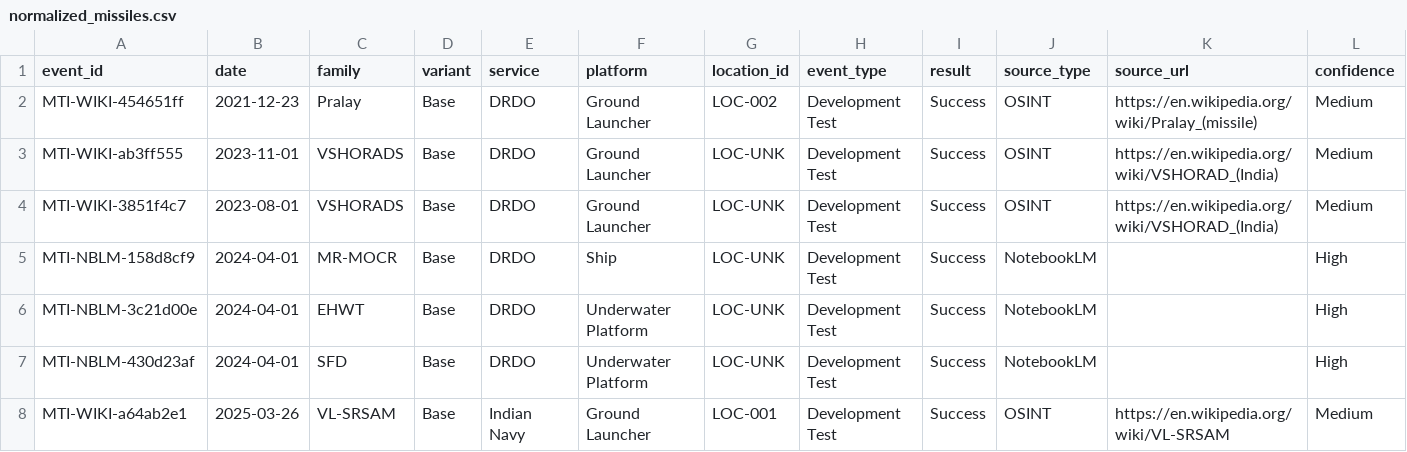
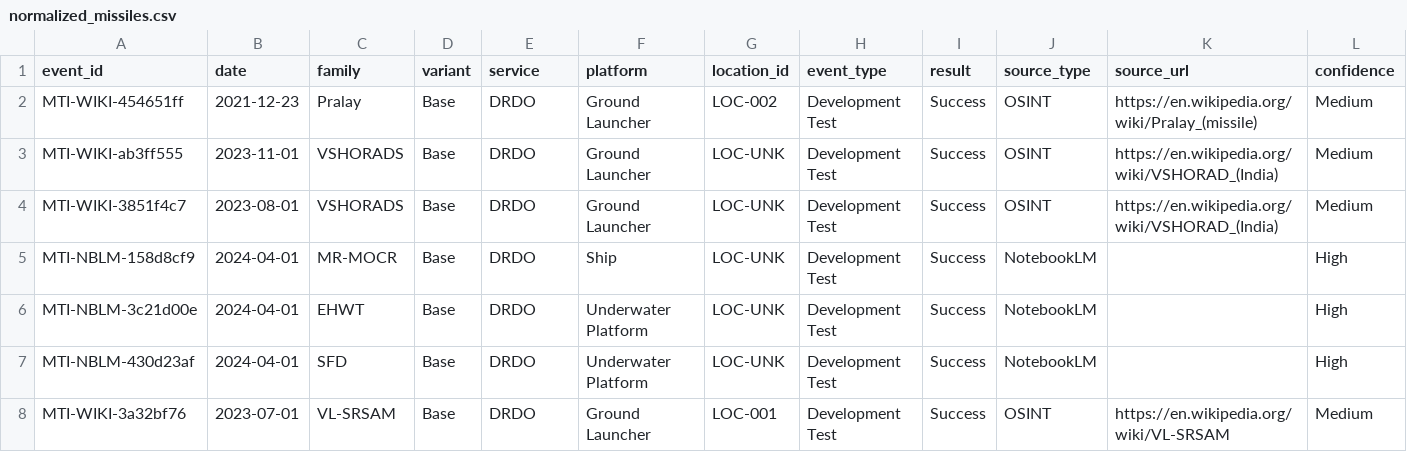
Before and after one commit to SIERRA711/indian-missile-test-tracker, a CSV file: normalized_missiles.csv, drawn as a sheet; only a part is shown; the shorter side is filled out with more unchanged rows; rows hold the shown columns only; the diff covers the shown part only; the diff names each change by its address in the sheet, - before the commit and + after, or states it on an @@ line.

Commit message:
fix: sanity check cleanup - variants and UI catMap
- Fixed VL-SRSAM variant 'SRSAM' -> 'Base' (single monolithic missile, no sub-variants)
- Fixed K-15 variant '15' -> 'Base' (parser artifact)
- Fixed NGCCM verbose variant string -> 'Base'
- Fixed Long Range Bomb variant 'Range Bomb' -> 'Base' (parser artifact)
- Fixed 122mm variant 'mm' -> 'Base' (parser artifact)
- Removed 2 duplicate VL-SRSAM WIKI entries that overlapped with PIB-sourced records
- UI catMap: Added 'alwt' (Advanced Lightweight Torpedo) as Torpedo
- UI catMap: Added 'ad-2' as Ballistic Missile Defence

```diff
--- a/normalized_missiles.csv
+++ b/normalized_missiles.csv
-row 8: MTI-WIKI-a64ab2e1 | 2025-03-26 | VL-SRSAM | Base | Indian Navy | Ground Launcher | LOC-001 | Development Test | Success | OSINT | https://en.wikipedia.org/wiki/VL-SRSAM | Medium
```
Also changed, not shown: 1 removed row and 5 edited cells elsewhere in this file, 1 other file.
